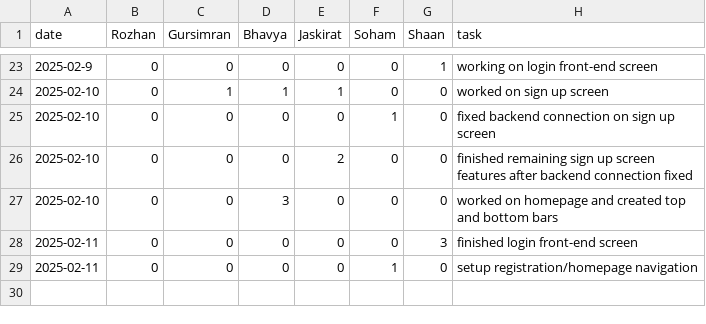
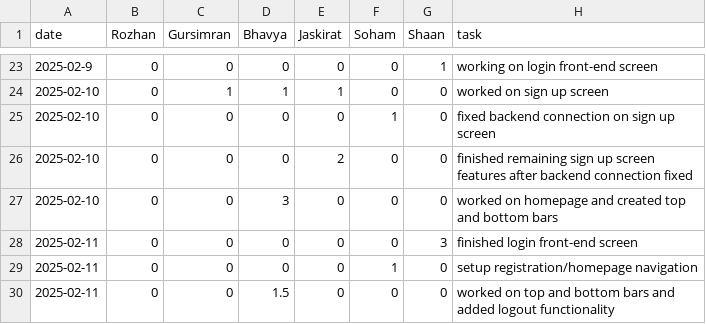
Before and after one commit to soham06/team08-PetPal, a CSV file: timelog.csv, drawn as a sheet; only a part is shown, gaps mark what is left out.

Commit message:
Update timelog.csv

```diff
--- a/timelog.csv
+++ b/timelog.csv
@@ -29 +29,2 @@ date,Rozhan,Gursimran,Bhavya,Jaskirat,Soham,Shaan,task
 2025-02-11,0,0,0,0,1,0,setup registration/homepage navigation
+2025-02-11,0,0,1.5,0,0,0,worked on top and bottom bars and added logout functionality
```
